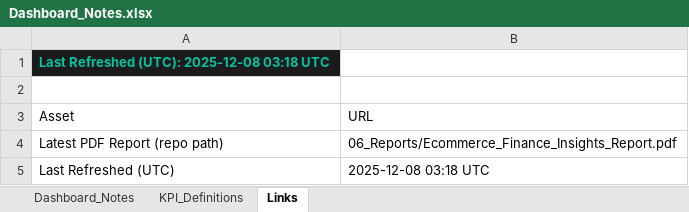
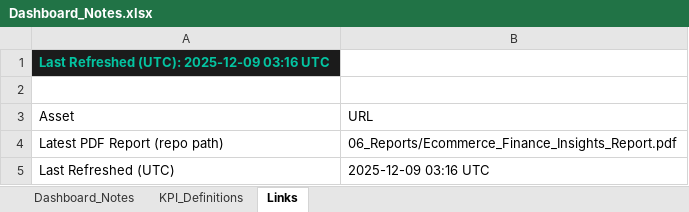
Before and after one commit to HuzeifKhan/Ecommerce-Finance-Analytics-Portfolio, an Excel workbook: 04_Excel/Dashboard_Notes.xlsx, sheet Links, drawn as a sheet; values as stored, in another font and other column widths than the file's, no borders; the diff names each change by its address in the sheet, - before the commit and + after, or states it on an @@ line.

```diff
--- a/04_Excel/Dashboard_Notes.xlsx (sheet Links)
+++ b/04_Excel/Dashboard_Notes.xlsx (sheet Links)
-A1 (Asset): Last Refreshed (UTC): 2025-12-08 03:18 UTC
+A1 (Asset): Last Refreshed (UTC): 2025-12-09 03:16 UTC
-B5 (URL): 2025-12-08 03:18 UTC
+B5 (URL): 2025-12-09 03:16 UTC
```
Also changed, not shown: sheet KPI_Definitions, sheet Dashboard_Notes, 04_Excel/01_Data_Overview.xlsx, 04_Excel/KPI_Snapshot.xlsx, 2 other files.
